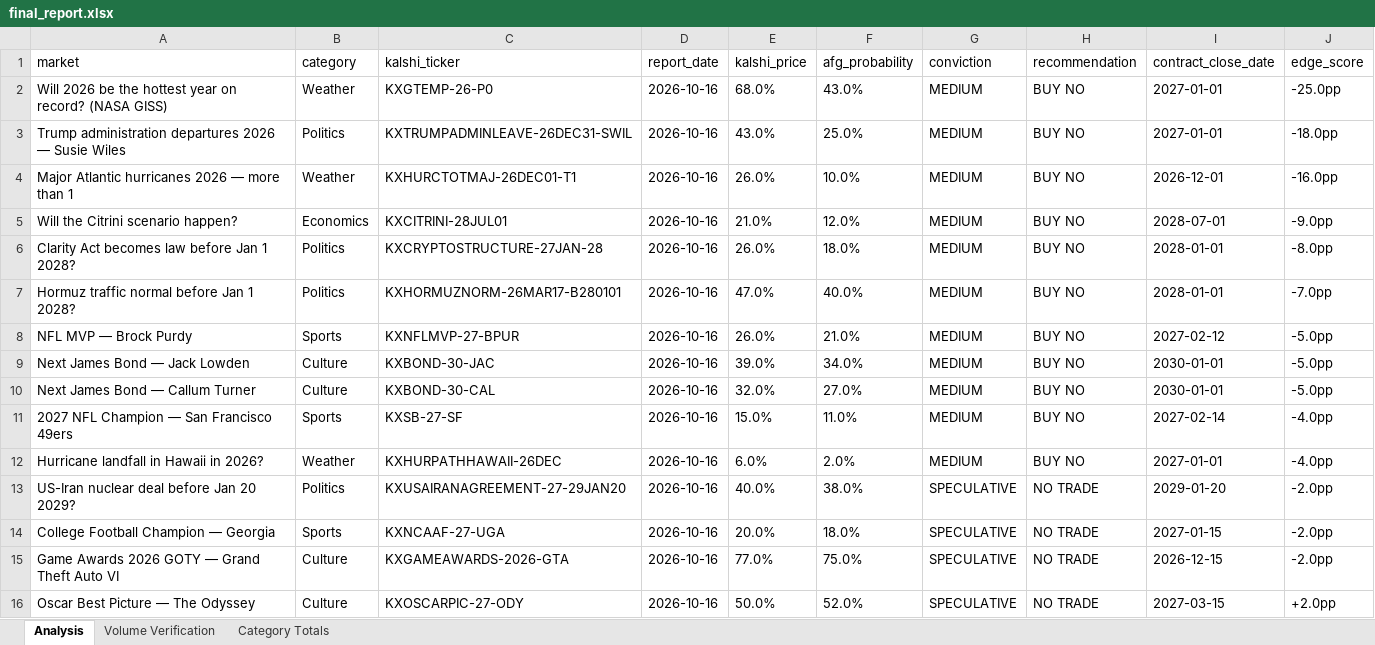
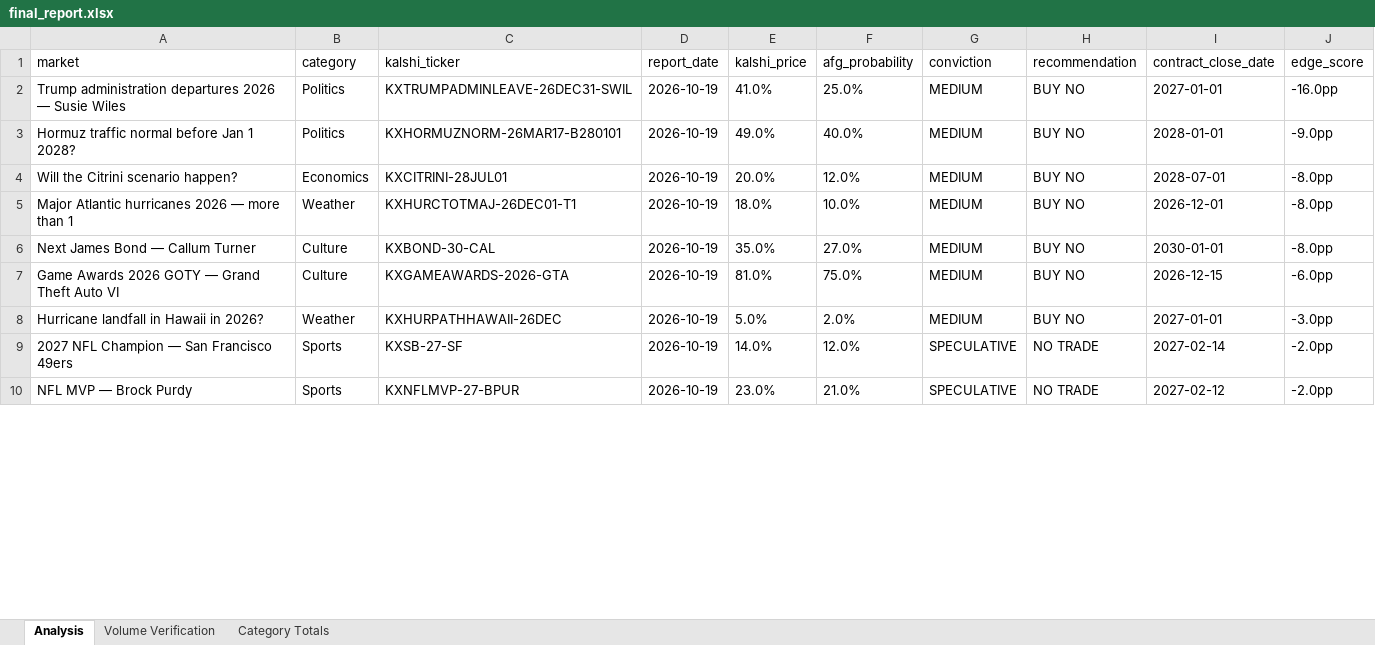
Before and after one commit to scowlfaceq02/afg-scorecard, an Excel workbook: data/final_report.xlsx, sheet Analysis, drawn as a sheet; only a part is shown; values as stored, in another font and other column widths than the file's, no borders; removed rows and columns are numbered as before the commit, all else as after; the diff covers the shown part only; the diff names each change by its address in the sheet, - before the commit and + after, or states it on an @@ line.

Commit message:
cycle update <date>

```diff
--- a/data/final_report.xlsx (sheet Analysis)
+++ b/data/final_report.xlsx (sheet Analysis)
-row 2: Will 2026 be the hottest year on record? (NASA GISS) | Weather | KXGTEMP-26-P0 | 2026-10-16 | 68.0% | 43.0% | MEDIUM | BUY NO | 2027-01-01 | -25.0pp
-D2 (report_date): 2026-10-16
+D2 (report_date): 2026-10-19
-E2 (kalshi_price): 43.0%
+E2 (kalshi_price): 41.0%
-J2 (edge_score): -18.0pp
+J2 (edge_score): -16.0pp
-row 4: Major Atlantic hurricanes 2026 — more than 1 | Weather | KXHURCTOTMAJ-26DEC01-T1 | 2026-10-16 | 26.0% | 10.0% | MEDIUM | BUY NO | 2026-12-01 | -16.0pp
-row 5: Will the Citrini scenario happen? | Economics | KXCITRINI-28JUL01 | 2026-10-16 | 21.0% | 12.0% | MEDIUM | BUY NO | 2028-07-01 | -9.0pp
-row 6: Clarity Act becomes law before Jan 1 2028? | Politics | KXCRYPTOSTRUCTURE-27JAN-28 | 2026-10-16 | 26.0% | 18.0% | MEDIUM | BUY NO | 2028-01-01 | -8.0pp
-D3 (report_date): 2026-10-16
+D3 (report_date): 2026-10-19
-E3 (kalshi_price): 47.0%
+E3 (kalshi_price): 49.0%
-J3 (edge_score): -7.0pp
+J3 (edge_score): -9.0pp
-row 8: NFL MVP — Brock Purdy | Sports | KXNFLMVP-27-BPUR | 2026-10-16 | 26.0% | 21.0% | MEDIUM | BUY NO | 2027-02-12 | -5.0pp
-row 9: Next James Bond — Jack Lowden | Culture | KXBOND-30-JAC | 2026-10-16 | 39.0% | 34.0% | MEDIUM | BUY NO | 2030-01-01 | -5.0pp
+row 4: Will the Citrini scenario happen? | Economics | KXCITRINI-28JUL01 | 2026-10-19 | 20.0% | 12.0% | MEDIUM | BUY NO | 2028-07-01 | -8.0pp
+row 5: Major Atlantic hurricanes 2026 — more than 1 | Weather | KXHURCTOTMAJ-26DEC01-T1 | 2026-10-19 | 18.0% | 10.0% | MEDIUM | BUY NO | 2026-12-01 | -8.0pp
-D6 (report_date): 2026-10-16
+D6 (report_date): 2026-10-19
-E6 (kalshi_price): 32.0%
+E6 (kalshi_price): 35.0%
-J6 (edge_score): -5.0pp
+J6 (edge_score): -8.0pp
-row 11: 2027 NFL Champion — San Francisco 49ers | Sports | KXSB-27-SF | 2026-10-16 | 15.0% | 11.0% | MEDIUM | BUY NO | 2027-02-14 | -4.0pp
+row 7: Game Awards 2026 GOTY — Grand Theft Auto VI | Culture | KXGAMEAWARDS-2026-GTA | 2026-10-19 | 81.0% | 75.0% | MEDIUM | BUY NO | 2026-12-15 | -6.0pp
-D8 (report_date): 2026-10-16
+D8 (report_date): 2026-10-19
-E8 (kalshi_price): 6.0%
+E8 (kalshi_price): 5.0%
-J8 (edge_score): -4.0pp
+J8 (edge_score): -3.0pp
-row 13: US-Iran nuclear deal before Jan 20 2029? | Politics | KXUSAIRANAGREEMENT-27-29JAN20 | 2026-10-16 | 40.0% | 38.0% | SPECULATIVE | NO TRADE | 2029-01-20 | -2.0pp
-A9 (market): College Football Champion — Georgia
+A9 (market): 2027 NFL Champion — San Francisco 49ers
-C9 (kalshi_ticker): KXNCAAF-27-UGA
+C9 (kalshi_ticker): KXSB-27-SF
-D9 (report_date): 2026-10-16
+D9 (report_date): 2026-10-19
-E9 (kalshi_price): 20.0%
+E9 (kalshi_price): 14.0%
-F9 (afg_probability): 18.0%
+F9 (afg_probability): 12.0%
-I9 (contract_close_date): 2027-01-15
+I9 (contract_close_date): 2027-02-14
-row 15: Game Awards 2026 GOTY — Grand Theft Auto VI | Culture | KXGAMEAWARDS-2026-GTA | 2026-10-16 | 77.0% | 75.0% | SPECULATIVE | NO TRADE | 2026-12-15 | -2.0pp
-row 16: Oscar Best Picture — The Odyssey | Culture | KXOSCARPIC-27-ODY | 2026-10-16 | 50.0% | 52.0% | SPECULATIVE | NO TRADE | 2027-03-15 | +2.0pp
+row 10: NFL MVP — Brock Purdy | Sports | KXNFLMVP-27-BPUR | 2026-10-19 | 23.0% | 21.0% | SPECULATIVE | NO TRADE | 2027-02-12 | -2.0pp
```
Also changed, not shown: 8 added rows, 2 removed rows and 23 edited cells elsewhere in this sheet, 9 other files.
